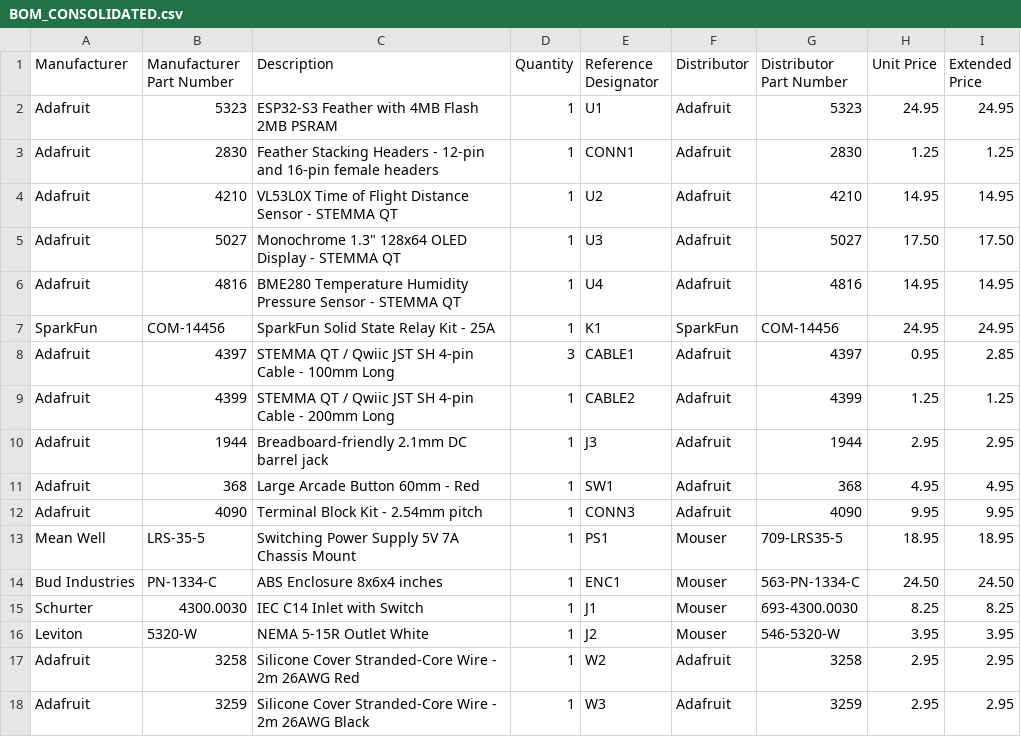
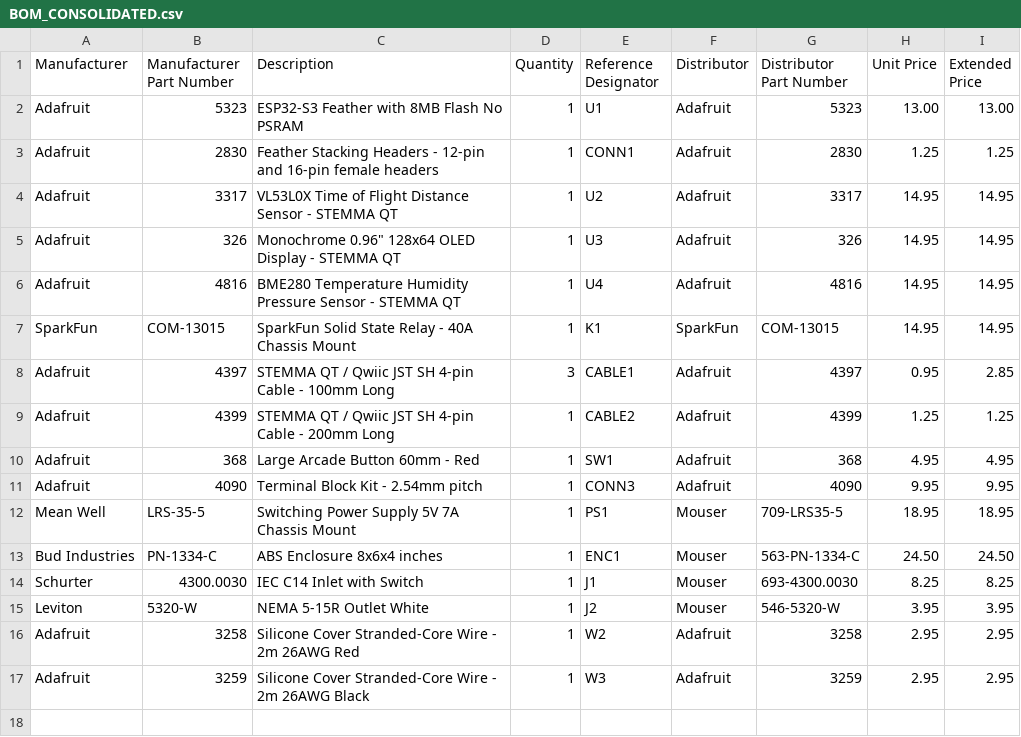
Before and after one commit to bandwith/ShopVacRatTrap, a CSV file: BOM_CONSOLIDATED.csv, drawn as a sheet.

```diff
--- a/BOM_CONSOLIDATED.csv
+++ b/BOM_CONSOLIDATED.csv
@@ -1,11 +1,10 @@
 Manufacturer,Manufacturer Part Number,Description,Quantity,Reference Designator,Distributor,Distributor Part Number,Unit Price,Extended Price
-Adafruit,5323,ESP32-S3 Feather with 4MB Flash 2MB PSRAM,1,U1,Adafruit,5323,24.95,24.95
+Adafruit,5323,ESP32-S3 Feather with 8MB Flash No PSRAM,1,U1,Adafruit,5323,13.00,13.00
 Adafruit,2830,Feather Stacking Headers - 12-pin and 16-pin female headers,1,CONN1,Adafruit,2830,1.25,1.25
-Adafruit,4210,VL53L0X Time of Flight Distance Sensor - STEMMA QT,1,U2,Adafruit,4210,14.95,14.95
-Adafruit,5027,Monochrome 1.3" 128x64 OLED Display - STEMMA QT,1,U3,Adafruit,5027,17.50,17.50
+Adafruit,3317,VL53L0X Time of Flight Distance Sensor - STEMMA QT,1,U2,Adafruit,3317,14.95,14.95
+Adafruit,326,Monochrome 0.96" 128x64 OLED Display - STEMMA QT,1,U3,Adafruit,326,14.95,14.95
 Adafruit,4816,BME280 Temperature Humidity Pressure Sensor - STEMMA QT,1,U4,Adafruit,4816,14.95,14.95
-SparkFun,COM-14456,SparkFun Solid State Relay Kit - 25A,1,K1,SparkFun,COM-14456,24.95,24.95
+SparkFun,COM-13015,SparkFun Solid State Relay - 40A Chassis Mount,1,K1,SparkFun,COM-13015,14.95,14.95
 Adafruit,4397,STEMMA QT / Qwiic JST SH 4-pin Cable - 100mm Long,3,CABLE1,Adafruit,4397,0.95,2.85
 Adafruit,4399,STEMMA QT / Qwiic JST SH 4-pin Cable - 200mm Long,1,CABLE2,Adafruit,4399,1.25,1.25
-Adafruit,1944,Breadboard-friendly 2.1mm DC barrel jack,1,J3,Adafruit,1944,2.95,2.95
 Adafruit,368,Large Arcade Button 60mm - Red,1,SW1,Adafruit,368,4.95,4.95
```
Also changed, not shown: 12 other files.
